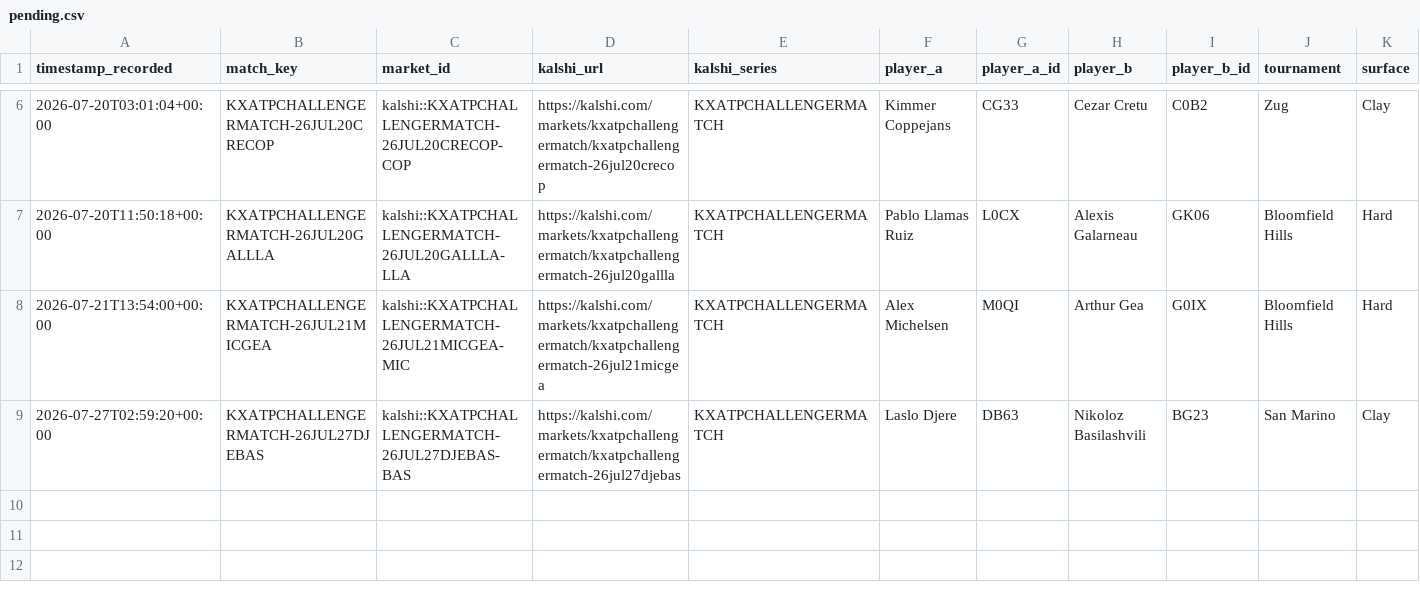
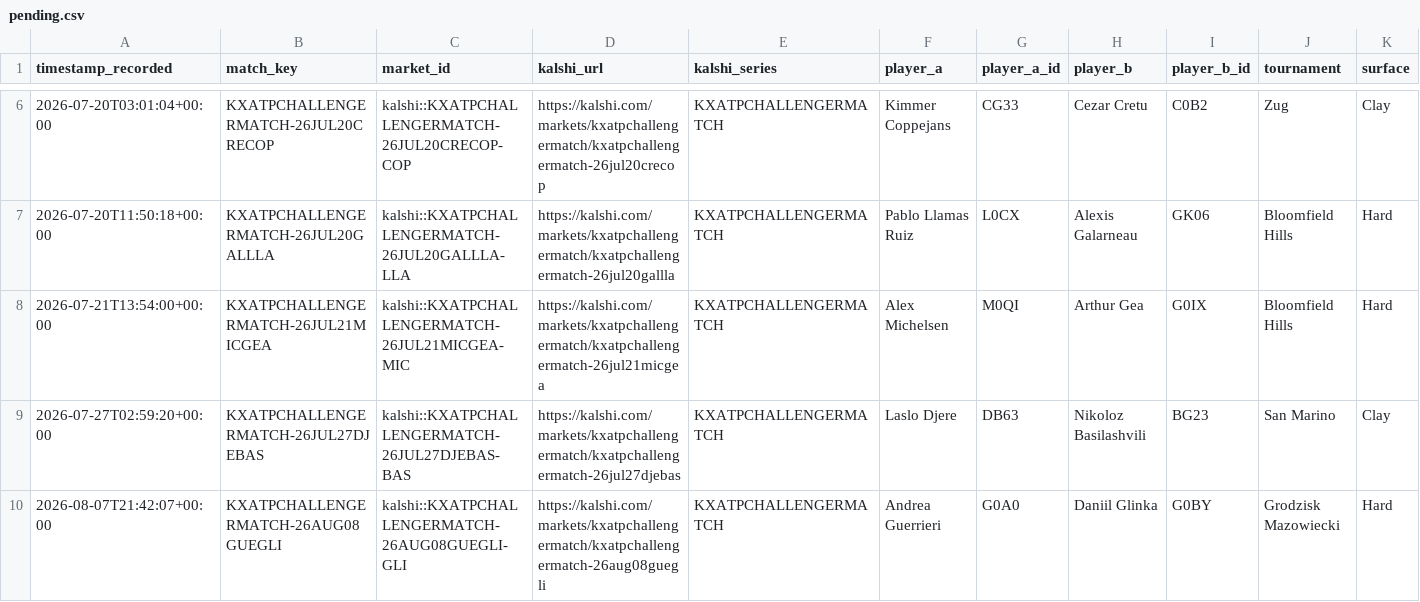
Before and after one commit to TKM6403/tennis-prediction-market, a CSV file: data/paper_trades/pending.csv, drawn as a sheet; only a part is shown, gaps mark what is left out; rows hold the shown columns only; the diff names each change by its address in the sheet, - before the commit and + after, or states it on an @@ line.

Commit message:
auto(paper-trader): 2026-08-07T21:43:03Z scan/settle

```diff
--- a/data/paper_trades/pending.csv
+++ b/data/paper_trades/pending.csv
+row 10: 2026-08-07T21:42:07+00:00 | KXATPCHALLENGERMATCH-26AUG08GUEGLI | kalshi::KXATPCHALLENGERMATCH-26AUG08GUEGLI-GLI | https://kalshi.com/markets/kxatpchallengermatch/kxatpchallengermatch-26aug08guegli | KXATPCHALLENGERMATCH | Andrea Guerrieri | G0A0 | Daniil Glinka | G0BY | Grodzisk Mazowiecki | Hard
```
Also changed, not shown: 4 other files.
